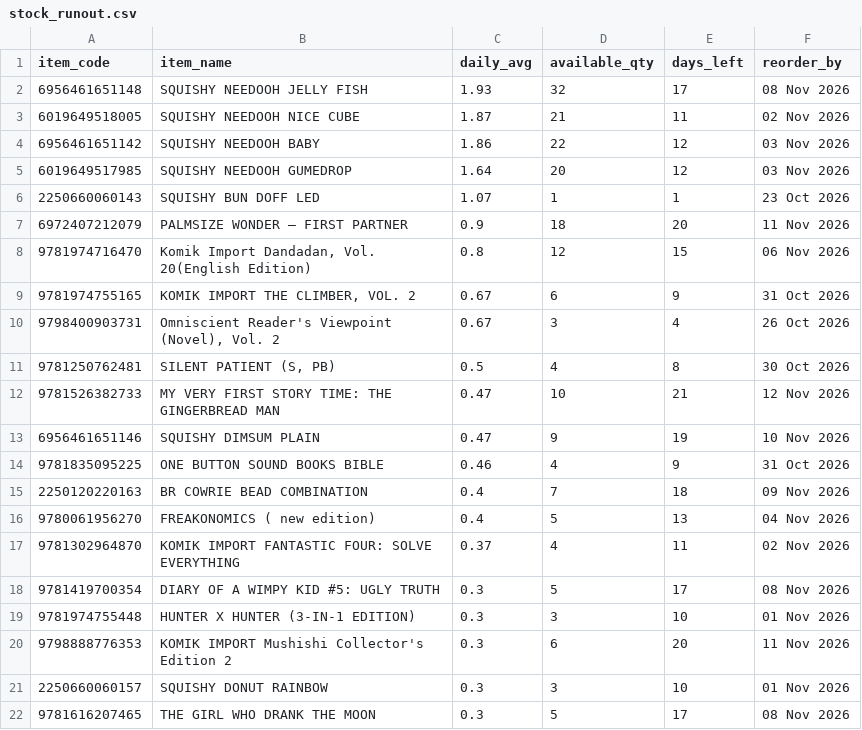
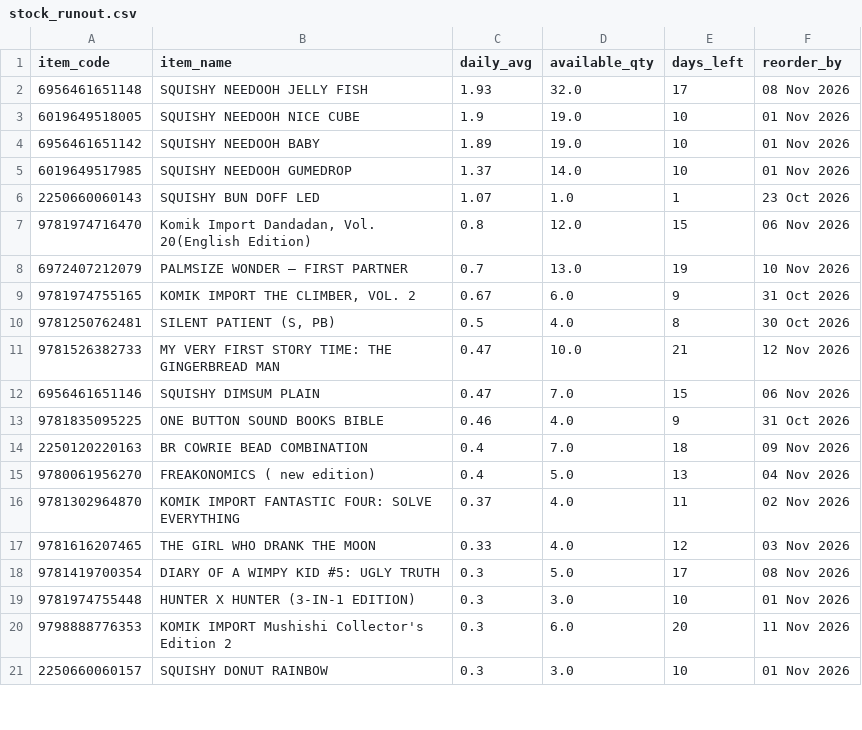
Before and after one commit to stevetsurface/sinar-starbooks-sales, a CSV file: data/stock_runout.csv, drawn as a sheet; only a part is shown; the diff covers the shown part only.

```diff
--- a/data/stock_runout.csv
+++ b/data/stock_runout.csv
@@ -1,22 +1,21 @@
 item_code,item_name,daily_avg,available_qty,days_left,reorder_by
-"6956461651148","SQUISHY NEEDOOH JELLY FISH",1.93,32,17,"08 Nov 2026"
-"6019649518005","SQUISHY NEEDOOH NICE CUBE",1.87,21,11,"02 Nov 2026"
-"6956461651142","SQUISHY NEEDOOH BABY",1.86,22,12,"03 Nov 2026"
-"6019649517985","SQUISHY NEEDOOH GUMEDROP",1.64,20,12,"03 Nov 2026"
-"2250660060143","SQUISHY BUN DOFF LED",1.07,1,1,"23 Oct 2026"
-"6972407212079","PALMSIZE WONDER — FIRST PARTNER",0.9,18,20,"11 Nov 2026"
-"9781974716470","Komik Import Dandadan, Vol. 20(English Edition)",0.8,12,15,"06 Nov 2026"
-"9781974755165","KOMIK IMPORT THE CLIMBER, VOL. 2",0.67,6,9,"31 Oct 2026"
-"9798400903731","Omniscient Reader's Viewpoint (Novel), Vol. 2",0.67,3,4,"26 Oct 2026"
-"9781250762481","SILENT PATIENT (S, PB)",0.5,4,8,"30 Oct 2026"
-"9781526382733","MY VERY FIRST STORY TIME: THE GINGERBREAD MAN",0.47,10,21,"12 Nov 2026"
-"6956461651146","SQUISHY DIMSUM PLAIN",0.47,9,19,"10 Nov 2026"
-"9781835095225","ONE BUTTON SOUND BOOKS BIBLE",0.46,4,9,"31 Oct 2026"
-"2250120220163","BR COWRIE BEAD COMBINATION",0.4,7,18,"09 Nov 2026"
-"9780061956270","FREAKONOMICS ( new edition)",0.4,5,13,"04 Nov 2026"
-"9781302964870","KOMIK IMPORT FANTASTIC FOUR: SOLVE EVERYTHING",0.37,4,11,"02 Nov 2026"
-"9781419700354","DIARY OF A WIMPY KID #5: UGLY TRUTH",0.3,5,17,"08 Nov 2026"
-"9781974755448","HUNTER X HUNTER (3-IN-1 EDITION)",0.3,3,10,"01 Nov 2026"
-"9798888776353","KOMIK IMPORT Mushishi Collector's Edition 2",0.3,6,20,"11 Nov 2026"
-"2250660060157","SQUISHY DONUT RAINBOW",0.3,3,10,"01 Nov 2026"
-"9781616207465","THE GIRL WHO DRANK THE MOON",0.3,5,17,"08 Nov 2026"
+6956461651148,SQUISHY NEEDOOH JELLY FISH,1.93,32.0,17,08 Nov 2026
+6019649518005,SQUISHY NEEDOOH NICE CUBE,1.9,19.0,10,01 Nov 2026
+6956461651142,SQUISHY NEEDOOH BABY,1.89,19.0,10,01 Nov 2026
+6019649517985,SQUISHY NEEDOOH GUMEDROP,1.37,14.0,10,01 Nov 2026
+2250660060143,SQUISHY BUN DOFF LED,1.07,1.0,1,23 Oct 2026
+9781974716470,"Komik Import Dandadan, Vol. 20(English Edition)",0.8,12.0,15,06 Nov 2026
+6972407212079,PALMSIZE WONDER — FIRST PARTNER,0.7,13.0,19,10 Nov 2026
+9781974755165,"KOMIK IMPORT THE CLIMBER, VOL. 2",0.67,6.0,9,31 Oct 2026
+9781250762481,"SILENT PATIENT (S, PB)",0.5,4.0,8,30 Oct 2026
+9781526382733,MY VERY FIRST STORY TIME: THE GINGERBREAD MAN,0.47,10.0,21,12 Nov 2026
+6956461651146,SQUISHY DIMSUM PLAIN,0.47,7.0,15,06 Nov 2026
+9781835095225,ONE BUTTON SOUND BOOKS BIBLE,0.46,4.0,9,31 Oct 2026
+2250120220163,BR COWRIE BEAD COMBINATION,0.4,7.0,18,09 Nov 2026
+9780061956270,FREAKONOMICS ( new edition),0.4,5.0,13,04 Nov 2026
+9781302964870,KOMIK IMPORT FANTASTIC FOUR: SOLVE EVERYTHING,0.37,4.0,11,02 Nov 2026
+9781616207465,THE GIRL WHO DRANK THE MOON,0.33,4.0,12,03 Nov 2026
+9781419700354,DIARY OF A WIMPY KID #5: UGLY TRUTH,0.3,5.0,17,08 Nov 2026
+9781974755448,HUNTER X HUNTER (3-IN-1 EDITION),0.3,3.0,10,01 Nov 2026
+9798888776353,KOMIK IMPORT Mushishi Collector's Edition 2,0.3,6.0,20,11 Nov 2026
+2250660060157,SQUISHY DONUT RAINBOW,0.3,3.0,10,01 Nov 2026
```
Also changed, not shown: 2 added rows, 1 removed row and 38 edited cells elsewhere in this file, data/finance_daily.csv, data/hour_dow.csv, 17 other files.
